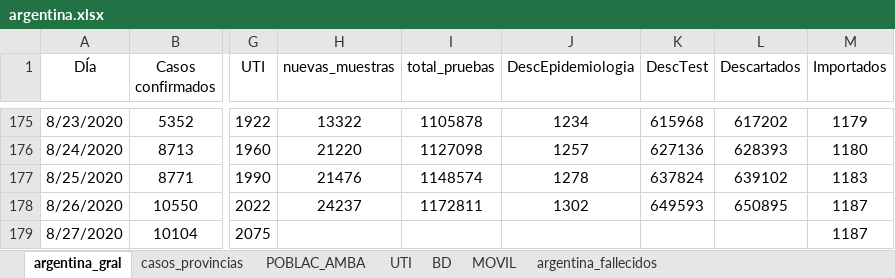
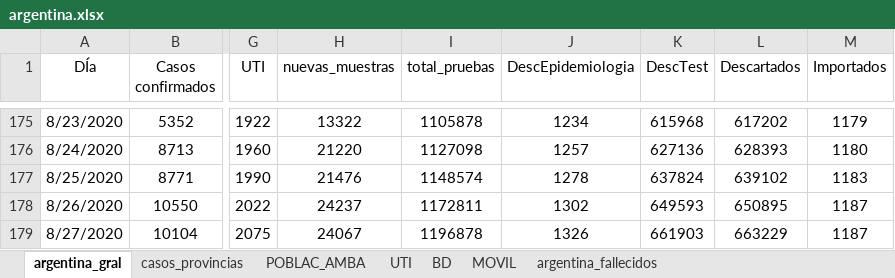
Before and after one commit to GIBD/covid, an Excel workbook: data/argentina.xlsx, sheet argentina_gral, drawn as a sheet; only a part is shown, gaps mark what is left out; values as stored, in another font and other column widths than the file's, no borders; the diff names each change by its address in the sheet, - before the commit and + after, or states it on an @@ line.

```diff
--- a/data/argentina.xlsx (sheet argentina_gral)
+++ b/data/argentina.xlsx (sheet argentina_gral)
-H179 (nuevas_muestras): (empty)
+H179 (nuevas_muestras): 24067
-I179 (total_pruebas): (empty)
+I179 (total_pruebas): 1196878
-J179 (DescEpidemiologia): (empty)
+J179 (DescEpidemiologia): 1326
-K179 (DescTest): (empty)
+K179 (DescTest): 661903
-L179 (Descartados): (empty)
+L179 (Descartados): 663229
```
Also changed, not shown: 3 other files.
